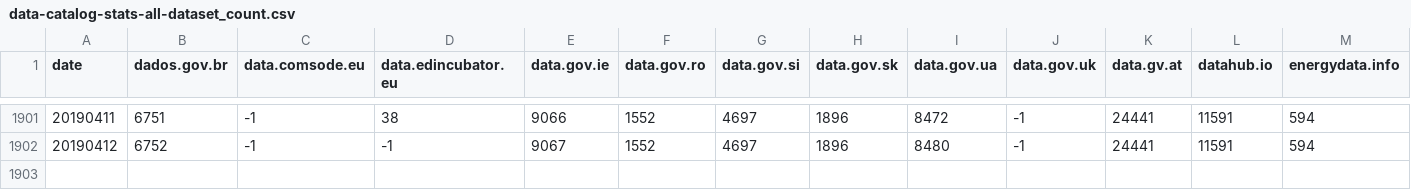
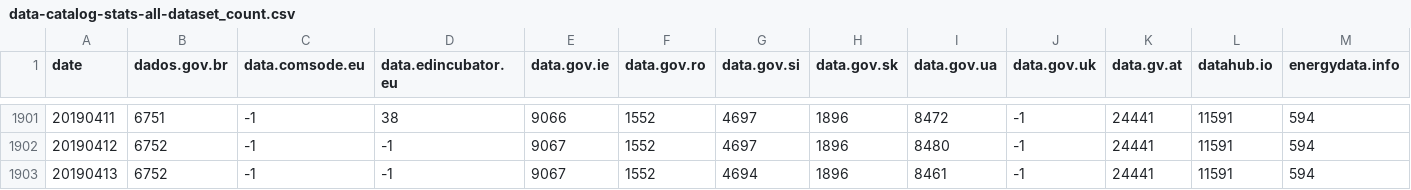
Before and after one commit to hanecak/data_data-catalog-stats, a CSV file: data-catalog-stats-all-dataset_count.csv, drawn as a sheet; only a part is shown, gaps mark what is left out; rows hold the shown columns only; the diff names each change by its address in the sheet, - before the commit and + after, or states it on an @@ line.

```diff
--- a/data-catalog-stats-all-dataset_count.csv
+++ b/data-catalog-stats-all-dataset_count.csv
+row 1903: 20190413 | 6752 | -1 | -1 | 9067 | 1552 | 4694 | 1896 | 8461 | -1 | 24441 | 11591 | 594
```
Also changed, not shown: data-catalog-stats-all-license_count.csv, data-catalog-stats-all-non_open_count.csv, 3 other files.
